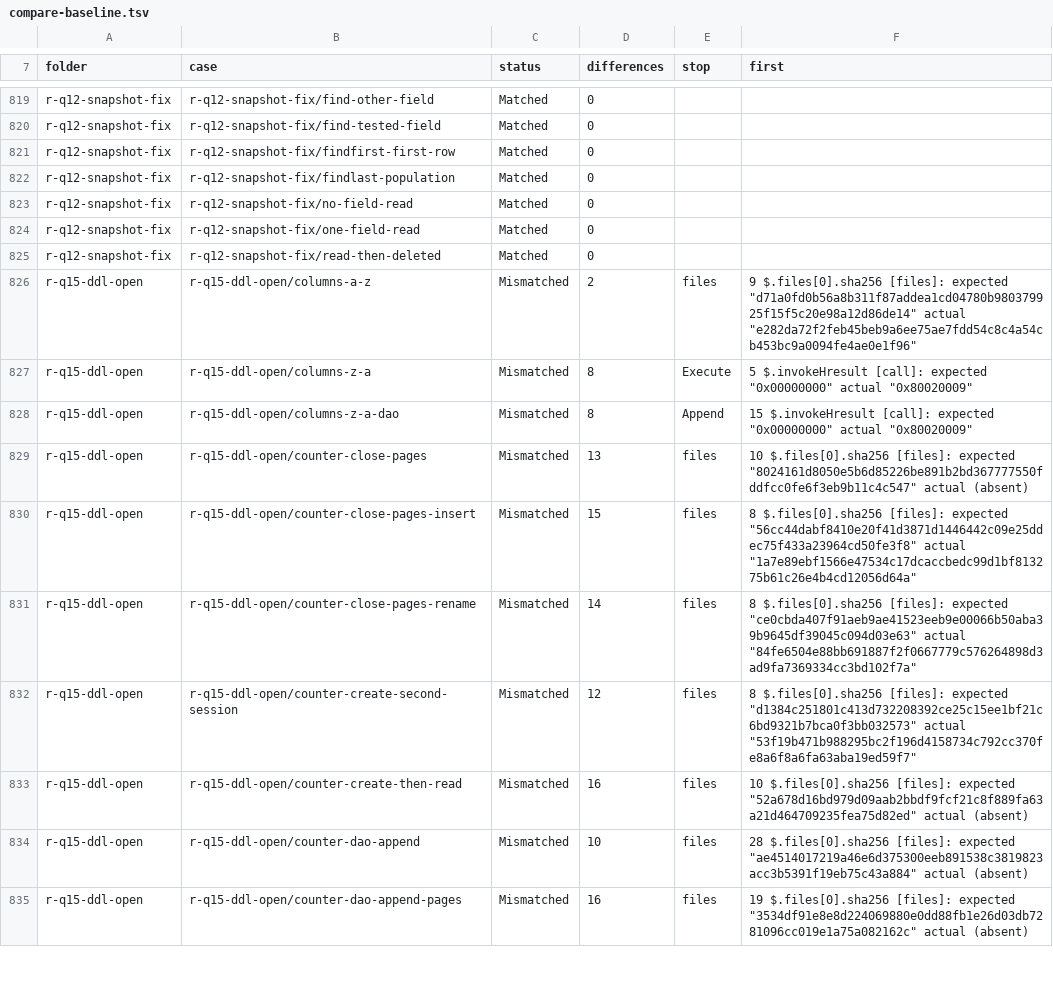
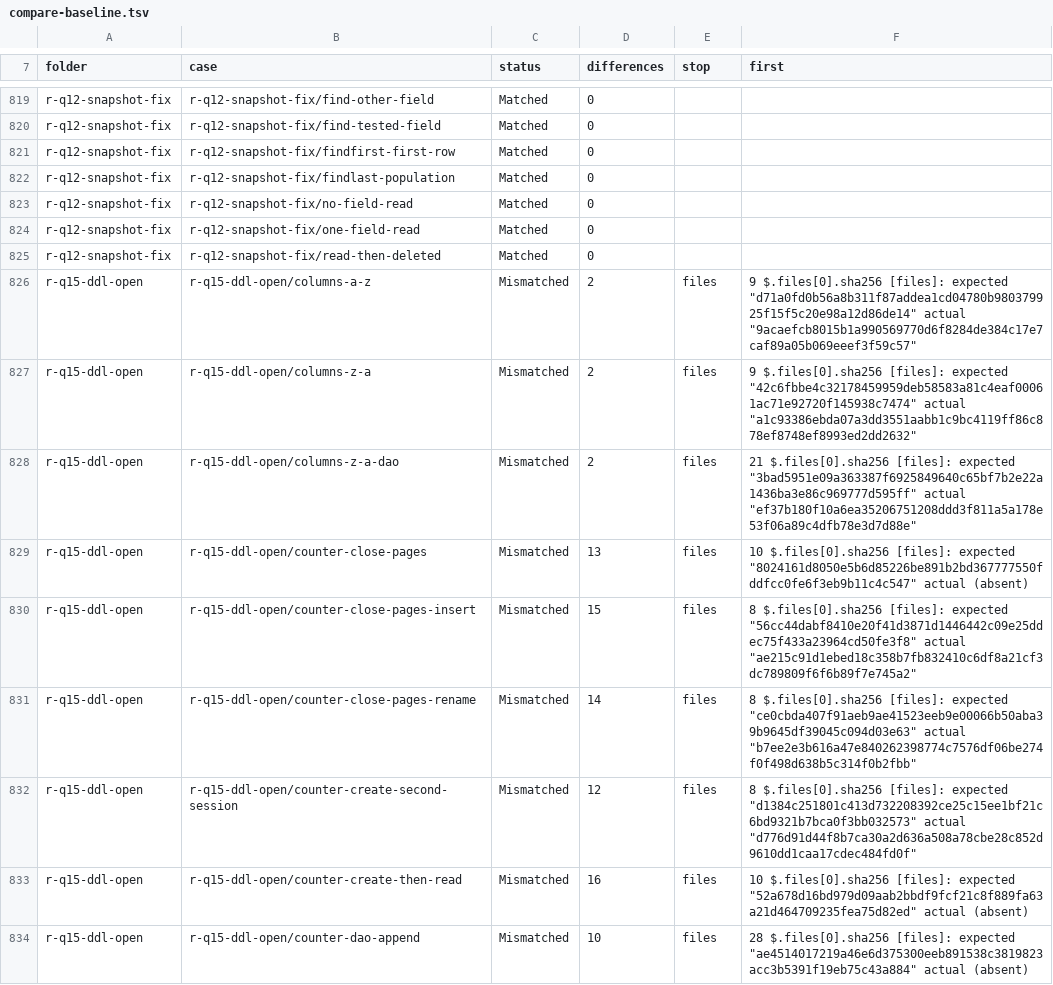
Before and after one commit to DnaCalc/CalcDb, a TSV file: docs/work/compare-baseline.tsv, drawn as a sheet; only a part is shown, gaps mark what is left out; the shorter side is filled out with more unchanged rows; the diff covers the shown part only.

```diff
--- a/docs/work/compare-baseline.tsv
+++ b/docs/work/compare-baseline.tsv
@@ -825,9 +825,9 @@ r-q12-snapshot-fix	r-q12-snapshot-fix/one-field-read	Matched	0
 r-q12-snapshot-fix	r-q12-snapshot-fix/read-then-deleted	Matched	0		
-r-q15-ddl-open	r-q15-ddl-open/columns-a-z	Mismatched	2	files	9 $.files[0].sha256 [files]: expected "d71a0fd0b56a8b311f87addea1cd04780b980379925f15f5c20e98a12d86de14" actual "e282da72f2feb45beb9a6ee75ae7fdd54c8c4a54cb453bc9a0094fe4ae0e1f96"
-r-q15-ddl-open	r-q15-ddl-open/columns-z-a	Mismatched	8	Execute	5 $.invokeHresult [call]: expected "0x00000000" actual "0x80020009"
-r-q15-ddl-open	r-q15-ddl-open/columns-z-a-dao	Mismatched	8	Append	15 $.invokeHresult [call]: expected "0x00000000" actual "0x80020009"
+r-q15-ddl-open	r-q15-ddl-open/columns-a-z	Mismatched	2	files	9 $.files[0].sha256 [files]: expected "d71a0fd0b56a8b311f87addea1cd04780b980379925f15f5c20e98a12d86de14" actual "9acaefcb8015b1a990569770d6f8284de384c17e7caf89a05b069eeef3f59c57"
+r-q15-ddl-open	r-q15-ddl-open/columns-z-a	Mismatched	2	files	9 $.files[0].sha256 [files]: expected "42c6fbbe4c32178459959deb58583a81c4eaf00061ac71e92720f145938c7474" actual "a1c93386ebda07a3dd3551aabb1c9bc4119ff86c878ef8748ef8993ed2dd2632"
+r-q15-ddl-open	r-q15-ddl-open/columns-z-a-dao	Mismatched	2	files	21 $.files[0].sha256 [files]: expected "3bad5951e09a363387f6925849640c65bf7b2e22a1436ba3e86c969777d595ff" actual "ef37b180f10a6ea35206751208ddd3f811a5a178e53f06a89c4dfb78e3d7d88e"
 r-q15-ddl-open	r-q15-ddl-open/counter-close-pages	Mismatched	13	files	10 $.files[0].sha256 [files]: expected "8024161d8050e5b6d85226be891b2bd367777550fddfcc0fe6f3eb9b11c4c547" actual (absent)
-r-q15-ddl-open	r-q15-ddl-open/counter-close-pages-insert	Mismatched	15	files	8 $.files[0].sha256 [files]: expected "56cc44dabf8410e20f41d3871d1446442c09e25ddec75f433a23964cd50fe3f8" actual "1a7e89ebf1566e47534c17dcaccbedc99d1bf813275b61c26e4b4cd12056d64a"
-r-q15-ddl-open	r-q15-ddl-open/counter-close-pages-rename	Mismatched	14	files	8 $.files[0].sha256 [files]: expected "ce0cbda407f91aeb9ae41523eeb9e00066b50aba39b9645df39045c094d03e63" actual "84fe6504e88bb691887f2f0667779c576264898d3ad9fa7369334cc3bd102f7a"
-r-q15-ddl-open	r-q15-ddl-open/counter-create-second-session	Mismatched	12	files	8 $.files[0].sha256 [files]: expected "d1384c251801c413d732208392ce25c15ee1bf21c6bd9321b7bca0f3bb032573" actual "53f19b471b988295bc2f196d4158734c792cc370fe8a6f8a6fa63aba19ed59f7"
+r-q15-ddl-open	r-q15-ddl-open/counter-close-pages-insert	Mismatched	15	files	8 $.files[0].sha256 [files]: expected "56cc44dabf8410e20f41d3871d1446442c09e25ddec75f433a23964cd50fe3f8" actual "ae215c91d1ebed18c358b7fb832410c6df8a21cf3dc789809f6f6b89f7e745a2"
+r-q15-ddl-open	r-q15-ddl-open/counter-close-pages-rename	Mismatched	14	files	8 $.files[0].sha256 [files]: expected "ce0cbda407f91aeb9ae41523eeb9e00066b50aba39b9645df39045c094d03e63" actual "b7ee2e3b616a47e840262398774c7576df06be274f0f498d638b5c314f0b2fbb"
+r-q15-ddl-open	r-q15-ddl-open/counter-create-second-session	Mismatched	12	files	8 $.files[0].sha256 [files]: expected "d1384c251801c413d732208392ce25c15ee1bf21c6bd9321b7bca0f3bb032573" actual "d776d91d44f8b7ca30a2d636a508a78cbe28c852d9610dd1caa17cdec484fd0f"
 r-q15-ddl-open	r-q15-ddl-open/counter-create-then-read	Mismatched	16	files	10 $.files[0].sha256 [files]: expected "52a678d16bd979d09aab2bbdf9fcf21c8f889fa63a21d464709235fea75d82ed" actual (absent)
```
Also changed, not shown: 147 edited cells elsewhere in this file.
